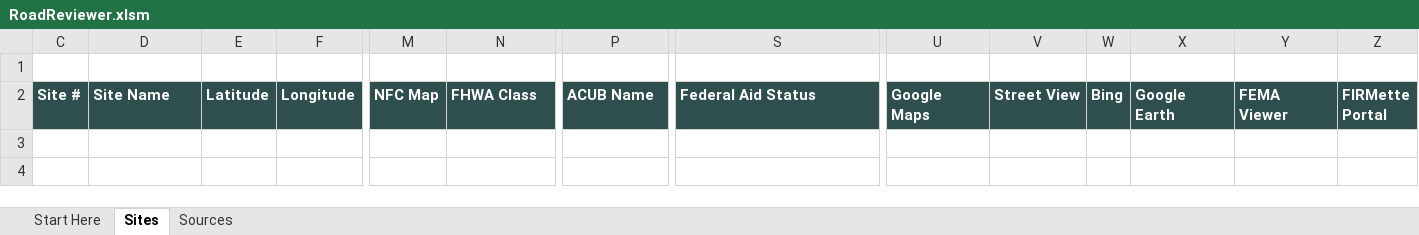
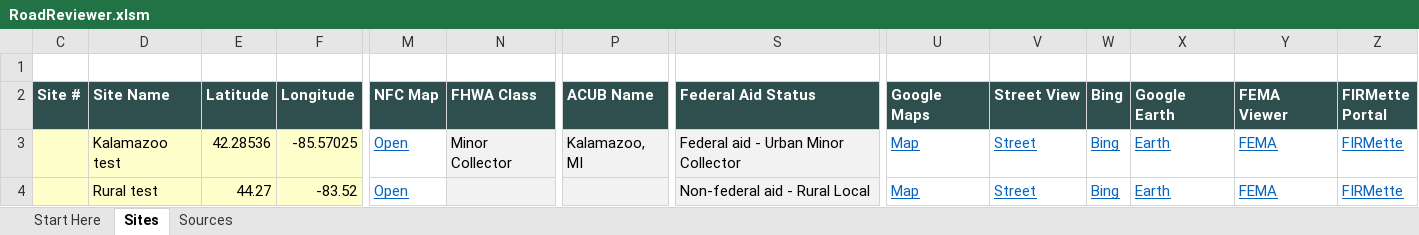
Before and after one commit to calebpaulsmith/RoadReviewer, an Excel workbook: RoadReviewer.xlsm, sheet Sites, drawn as a sheet; only a part is shown, gaps mark what is left out; values as stored, in another font and other column widths than the file's, no borders; charts and pictures and conditional formats not drawn; rows hold the shown columns only; the diff names each change by its address in the sheet, - before the commit and + after, or states it on an @@ line.

```diff
--- a/RoadReviewer.xlsm (sheet Sites)
+++ b/RoadReviewer.xlsm (sheet Sites)
+row 3:  | Kalamazoo test | 42.28536 | -85.57025 | Open | Minor Collector | Kalamazoo, MI | Federal aid - Urban Minor Collector | Map | Street | Bing | Earth | FEMA | FIRMette
+row 4:  | Rural test | 44.27 | -83.52 | Open |  |  | Non-federal aid - Rural Local | Map | Street | Bing | Earth | FEMA | FIRMette
```
Also changed, not shown: charts or pictures, Site Inspector Review Tool.xlsm, 2 other files.
